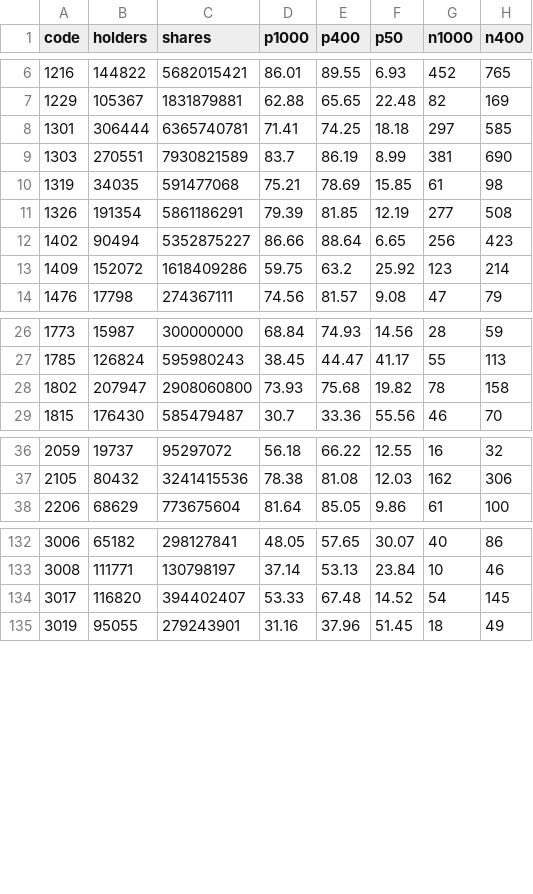
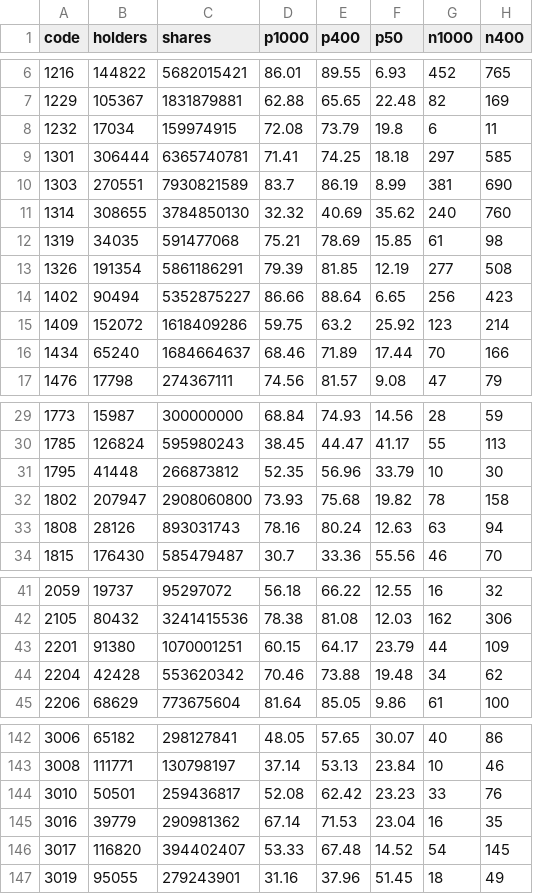
Before and after one commit to maxhse/market-regime, a CSV file: data/market/tdcc/20260807.csv, drawn as a sheet; only a part is shown, gaps mark what is left out; the diff covers the shown part only; the diff names each change by its address in the sheet, - before the commit and + after, or states it on an @@ line.

```diff
--- a/data/market/tdcc/20260807.csv
+++ b/data/market/tdcc/20260807.csv
+row 8: 1232 | 17034 | 159974915 | 72.08 | 73.79 | 19.8 | 6 | 11
+row 11: 1314 | 308655 | 3784850130 | 32.32 | 40.69 | 35.62 | 240 | 760
+row 16: 1434 | 65240 | 1684664637 | 68.46 | 71.89 | 17.44 | 70 | 166
+row 31: 1795 | 41448 | 266873812 | 52.35 | 56.96 | 33.79 | 10 | 30
+row 33: 1808 | 28126 | 893031743 | 78.16 | 80.24 | 12.63 | 63 | 94
+row 43: 2201 | 91380 | 1070001251 | 60.15 | 64.17 | 23.79 | 44 | 109
+row 44: 2204 | 42428 | 553620342 | 70.46 | 73.88 | 19.48 | 34 | 62
+row 144: 3010 | 50501 | 259436817 | 52.08 | 62.42 | 23.23 | 33 | 76
+row 145: 3016 | 39779 | 290981362 | 67.14 | 71.53 | 23.04 | 16 | 35
```
Also changed, not shown: 13 added rows elsewhere in this file, 9 other files.
